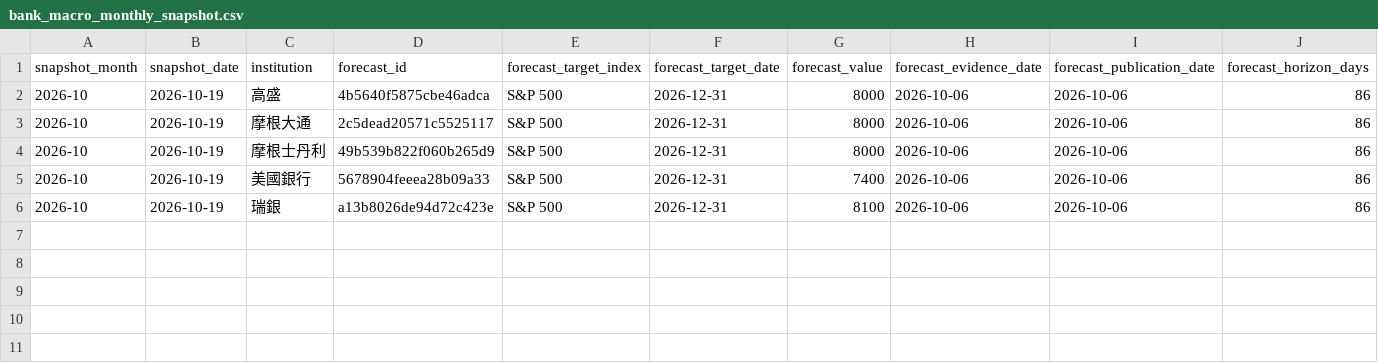
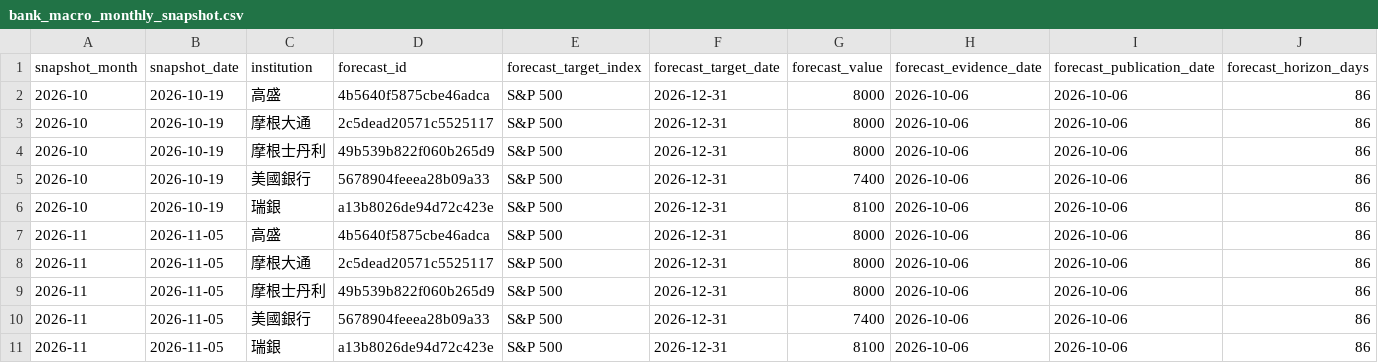
Before and after one commit to a23882005/LivingWaterAI, a CSV file: experiments/macro-safety-monthly-research/bank_macro_monthly_snapshot.csv, drawn as a sheet; only a part is shown; rows hold the shown columns only; the diff names each change by its address in the sheet, - before the commit and + after, or states it on an @@ line.

```diff
--- a/experiments/macro-safety-monthly-research/bank_macro_monthly_snapshot.csv
+++ b/experiments/macro-safety-monthly-research/bank_macro_monthly_snapshot.csv
+row 7: 2026-11 | 2026-11-05 | 高盛 | 4b5640f5875cbe46adca | S&P 500 | 2026-12-31 | 8000 | 2026-10-06 | 2026-10-06 | 86
+row 8: 2026-11 | 2026-11-05 | 摩根大通 | 2c5dead20571c5525117 | S&P 500 | 2026-12-31 | 8000 | 2026-10-06 | 2026-10-06 | 86
+row 9: 2026-11 | 2026-11-05 | 摩根士丹利 | 49b539b822f060b265d9 | S&P 500 | 2026-12-31 | 8000 | 2026-10-06 | 2026-10-06 | 86
+row 10: 2026-11 | 2026-11-05 | 美國銀行 | 5678904feeea28b09a33 | S&P 500 | 2026-12-31 | 7400 | 2026-10-06 | 2026-10-06 | 86
+row 11: 2026-11 | 2026-11-05 | 瑞銀 | a13b8026de94d72c423e | S&P 500 | 2026-12-31 | 8100 | 2026-10-06 | 2026-10-06 | 86
```
Also changed, not shown: data/macro_safety_monthly.csv, 1 other file.
